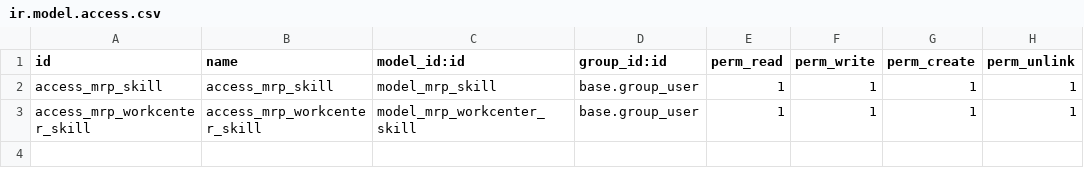
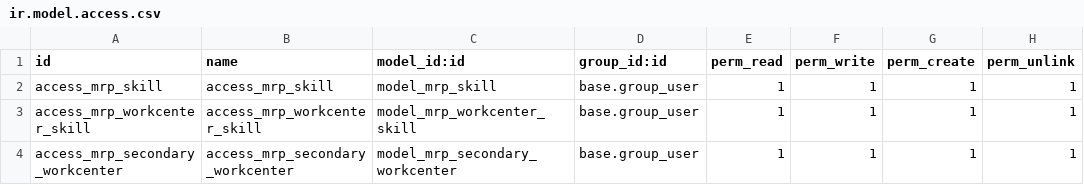
Before and after one commit to frePPLe/odoo, a CSV file: frepple/security/ir.model.access.csv, drawn as a sheet.

Commit message:
Possibility to define secondary workcenters to an operation

```diff
--- a/frepple/security/ir.model.access.csv
+++ b/frepple/security/ir.model.access.csv
@@ -3 +3,2 @@ access_mrp_skill,access_mrp_skill,model_mrp_skill,base.group_user,1,1,1,1
 access_mrp_workcenter_skill,access_mrp_workcenter_skill,model_mrp_workcenter_skill,base.group_user,1,1,1,1
+access_mrp_secondary_workcenter,access_mrp_secondary_workcenter,model_mrp_secondary_workcenter,base.group_user,1,1,1,1
```
Also changed, not shown: 7 other files.
